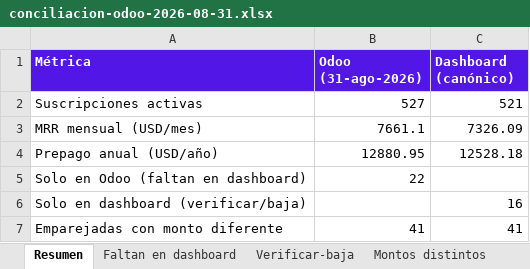
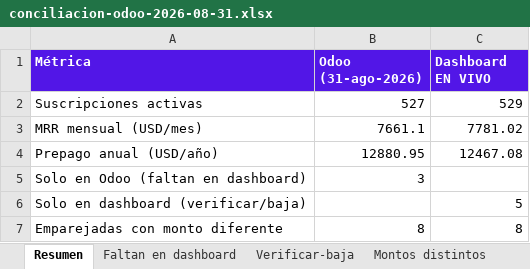
Before and after one commit to briantcanizalez/dashboardbriant, an Excel workbook: backups/conciliacion-odoo-2026-08-31.xlsx, sheet Resumen, drawn as a sheet; values as stored, in another font and other column widths than the file's, no borders; the diff names each change by its address in the sheet, - before the commit and + after, or states it on an @@ line.

```diff
--- a/backups/conciliacion-odoo-2026-08-31.xlsx (sheet Resumen)
+++ b/backups/conciliacion-odoo-2026-08-31.xlsx (sheet Resumen)
-C1: Dashboard (canónico)
+C1: Dashboard EN VIVO
-C2 (Dashboard EN VIVO): 521
+C2 (Dashboard EN VIVO): 529
-C3 (Dashboard EN VIVO): 7326.09
+C3 (Dashboard EN VIVO): 7781.02
-C4 (Dashboard EN VIVO): 12528.18
+C4 (Dashboard EN VIVO): 12467.08
-B5 (Odoo (31-ago-2026)): 22
+B5 (Odoo (31-ago-2026)): 3
-C6 (Dashboard EN VIVO): 16
+C6 (Dashboard EN VIVO): 5
-B7 (Odoo (31-ago-2026)): 41
+B7 (Odoo (31-ago-2026)): 8
-C7 (Dashboard EN VIVO): 41
+C7 (Dashboard EN VIVO): 8
```
Also changed, not shown: sheet Montos distintos, sheet Faltan en dashboard, sheet Verificar-baja, 1 other file.
